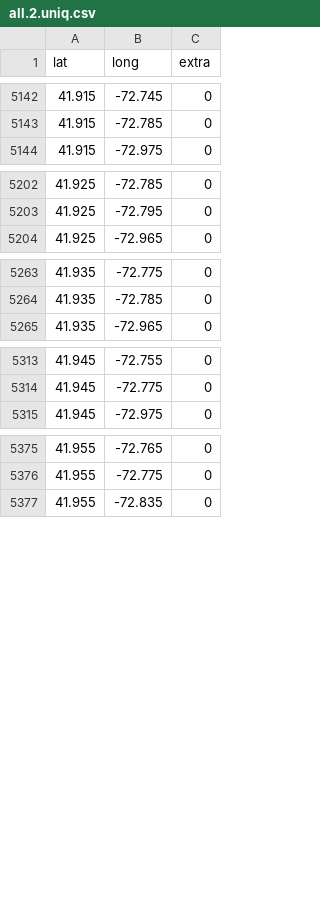
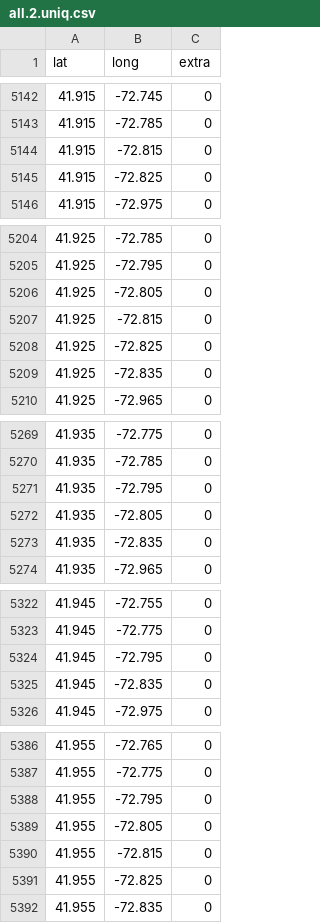
Before and after one commit to andycable/walk-ct, a CSV file: src/all.2.uniq.csv, drawn as a sheet; only a part is shown, gaps mark what is left out.

```diff
--- a/src/all.2.uniq.csv
+++ b/src/all.2.uniq.csv
@@ -5143,2 +5143,4 @@ lat,long,extra
 41.915,-72.785,0
+41.915,-72.815,0
+41.915,-72.825,0
 41.915,-72.975,0
@@ -5203,2 +5205,6 @@ lat,long,extra
 41.925,-72.795,0
+41.925,-72.805,0
+41.925,-72.815,0
+41.925,-72.825,0
+41.925,-72.835,0
 41.925,-72.965,0
@@ -5264,2 +5270,5 @@ lat,long,extra
 41.935,-72.785,0
+41.935,-72.795,0
+41.935,-72.805,0
+41.935,-72.835,0
 41.935,-72.965,0
@@ -5314,2 +5323,4 @@ lat,long,extra
 41.945,-72.775,0
+41.945,-72.795,0
+41.945,-72.835,0
 41.945,-72.975,0
@@ -5376,2 +5387,6 @@ lat,long,extra
 41.955,-72.775,0
+41.955,-72.795,0
+41.955,-72.805,0
+41.955,-72.815,0
+41.955,-72.825,0
 41.955,-72.835,0
```
Also changed, not shown: src/all.11.uniq.csv, src/all.25.uniq.csv, 2 other files.
